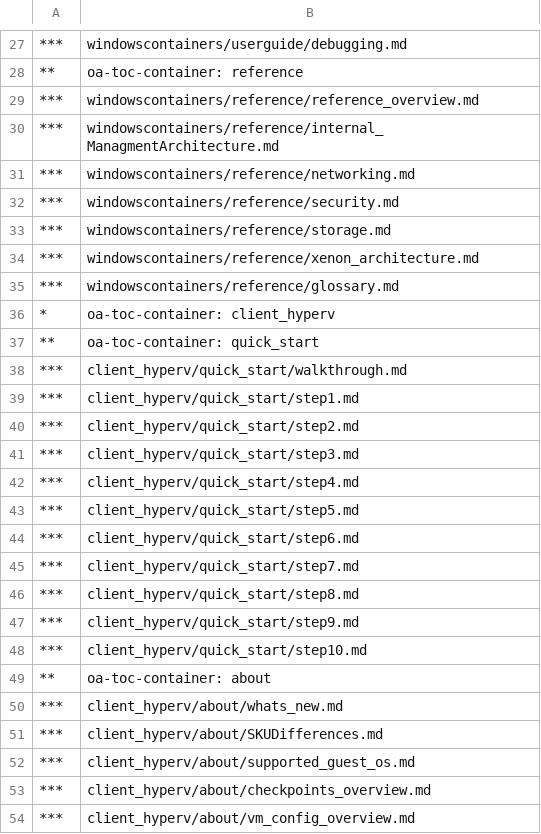
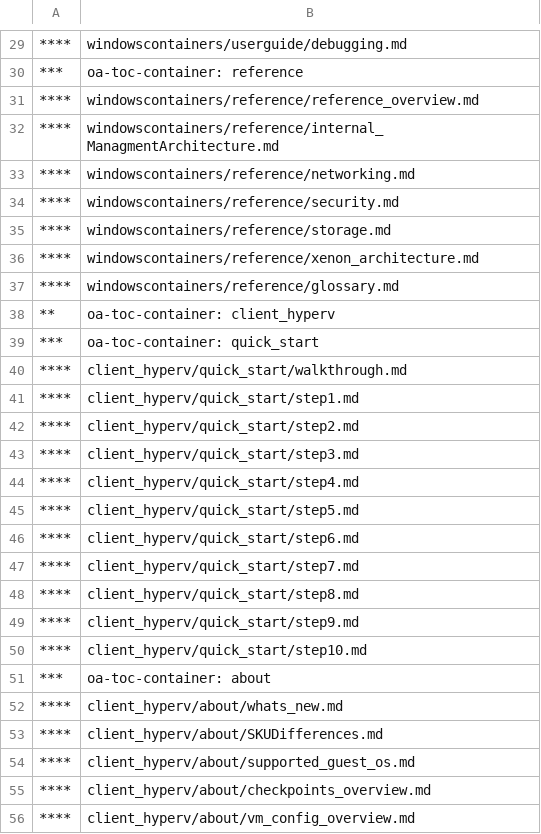
Before and after one commit to MicrosoftDocs/Virtualization-Documentation, a CSV file: virtualization/TOC.csv, drawn as a sheet; only a part is shown, gaps mark what is left out; the diff covers the shown part only.

```diff
--- a/virtualization/TOC.csv
+++ b/virtualization/TOC.csv
@@ -27,28 +29,28 @@
-***,windowscontainers/userguide/debugging.md
-**,oa-toc-container: reference
-***,windowscontainers/reference/reference_overview.md
-***,windowscontainers/reference/internal_ManagmentArchitecture.md
-***,windowscontainers/reference/networking.md
-***,windowscontainers/reference/security.md
-***,windowscontainers/reference/storage.md
-***,windowscontainers/reference/xenon_architecture.md
-***,windowscontainers/reference/glossary.md
-*,oa-toc-container: client_hyperv	
-**,oa-toc-container: quick_start
-***,client_hyperv/quick_start/walkthrough.md
-***,client_hyperv/quick_start/step1.md
-***,client_hyperv/quick_start/step2.md
-***,client_hyperv/quick_start/step3.md
-***,client_hyperv/quick_start/step4.md
-***,client_hyperv/quick_start/step5.md
-***,client_hyperv/quick_start/step6.md
-***,client_hyperv/quick_start/step7.md
-***,client_hyperv/quick_start/step8.md
-***,client_hyperv/quick_start/step9.md
-***,client_hyperv/quick_start/step10.md
-**,oa-toc-container: about
-***,client_hyperv/about/whats_new.md
-***,client_hyperv/about/SKUDifferences.md
-***,client_hyperv/about/supported_guest_os.md
-***,client_hyperv/about/checkpoints_overview.md
-***,client_hyperv/about/vm_config_overview.md
+****,windowscontainers/userguide/debugging.md
+***,oa-toc-container: reference
+****,windowscontainers/reference/reference_overview.md
+****,windowscontainers/reference/internal_ManagmentArchitecture.md
+****,windowscontainers/reference/networking.md
+****,windowscontainers/reference/security.md
+****,windowscontainers/reference/storage.md
+****,windowscontainers/reference/xenon_architecture.md
+****,windowscontainers/reference/glossary.md
+**,oa-toc-container: client_hyperv	
+***,oa-toc-container: quick_start
+****,client_hyperv/quick_start/walkthrough.md
+****,client_hyperv/quick_start/step1.md
+****,client_hyperv/quick_start/step2.md
+****,client_hyperv/quick_start/step3.md
+****,client_hyperv/quick_start/step4.md
+****,client_hyperv/quick_start/step5.md
+****,client_hyperv/quick_start/step6.md
+****,client_hyperv/quick_start/step7.md
+****,client_hyperv/quick_start/step8.md
+****,client_hyperv/quick_start/step9.md
+****,client_hyperv/quick_start/step10.md
+***,oa-toc-container: about
+****,client_hyperv/about/whats_new.md
+****,client_hyperv/about/SKUDifferences.md
+****,client_hyperv/about/supported_guest_os.md
+****,client_hyperv/about/checkpoints_overview.md
+****,client_hyperv/about/vm_config_overview.md
```
Also changed, not shown: 5 added rows, 3 removed rows and 43 edited cells elsewhere in this file, 1 other file.
